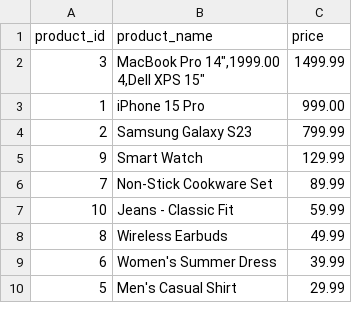
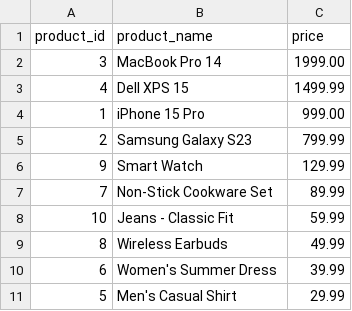
Before and after one commit to DawoodAhmad0909/BigQuery-Public, a CSV file: 1st query.csv, drawn as a sheet.

```diff
--- a/1st query.csv
+++ b/1st query.csv
@@ -1,4 +1,4 @@
 product_id,product_name,price
-3,"MacBook Pro 14"",1999.00
-4,"Dell XPS 15",1499.99
+3,"MacBook Pro 14",1999.00
+4,"Dell XPS 15",1499.99
 1,"iPhone 15 Pro",999.00
```
Also changed, not shown: 7th query.csv.
